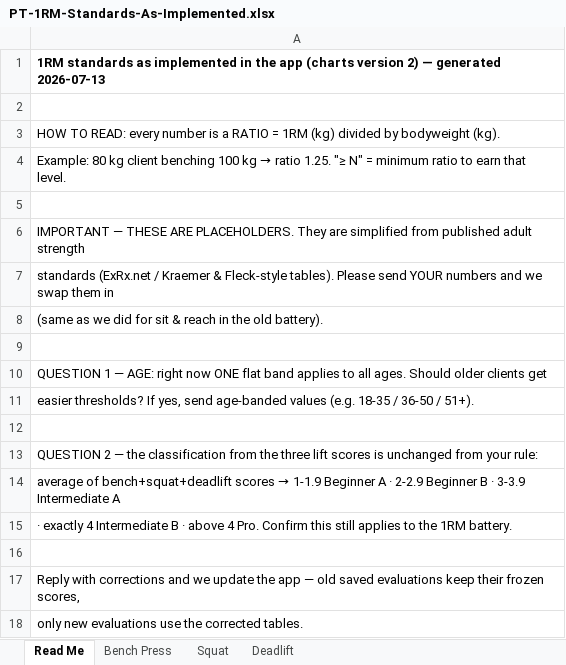
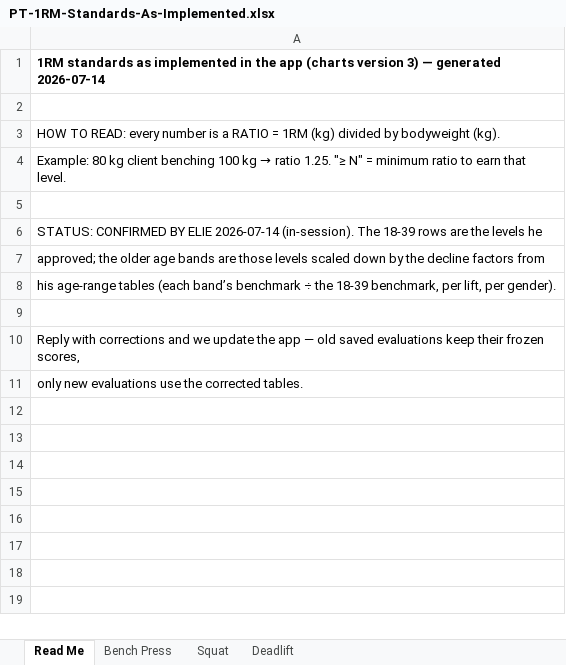
Before and after one commit to pih-dev/PTApp, an Excel workbook: docs/superpowers/artifacts/2026-07-06-1rm-battery/PT-1RM-Standards-As-Implemented.xlsx, sheet Read Me, drawn as a sheet; values as stored, in another font and other column widths than the file's, no borders; the diff names each change by its address in the sheet, - before the commit and + after, or states it on an @@ line.

```diff
--- a/docs/superpowers/artifacts/2026-07-06-1rm-battery/PT-1RM-Standards-As-Implemented.xlsx (sheet Read Me)
+++ b/docs/superpowers/artifacts/2026-07-06-1rm-battery/PT-1RM-Standards-As-Implemented.xlsx (sheet Read Me)
-A1: …(charts version 2) — generated 2026-07-13
+A1: …(charts version 3) — generated 2026-07-14
-A6: IMPORTANT — THESE ARE PLACEHOLDERS. They are simplified from published adult strength
+A6: STATUS: CONFIRMED BY ELIE 2026-07-14 (in-session). The 18-39 rows are the levels he
-A7: standards (ExRx.net / Kraemer & Fleck-style tables). Please send YOUR numbers and we swap them in
+A7: approved; the older age bands are those levels scaled down by the decline factors from
-A8: (same as we did for sit & reach in the old battery).
+A8: his age-range tables (each band’s benchmark ÷ the 18-39 benchmark, per lift, per gender).
-row 9: (empty)
-row 10: QUESTION 1 — AGE: right now ONE flat band applies to all ages. Should older clients get
-row 11: easier thresholds? If yes, send age-banded values (e.g. 18-35 / 36-50 / 51+).
-row 12: (empty)
-row 13: QUESTION 2 — the classification from the three lift scores is unchanged from your rule:
-row 14: average of bench+squat+deadlift scores → 1-1.9 Beginner A · 2-2.9 Beginner B · 3-3.9 Intermediate A
-row 15: · exactly 4 Intermediate B · above 4 Pro. Confirm this still applies to the 1RM battery.
```
Also changed, not shown: sheet Bench Press, sheet Squat, sheet Deadlift, 4 other files.
